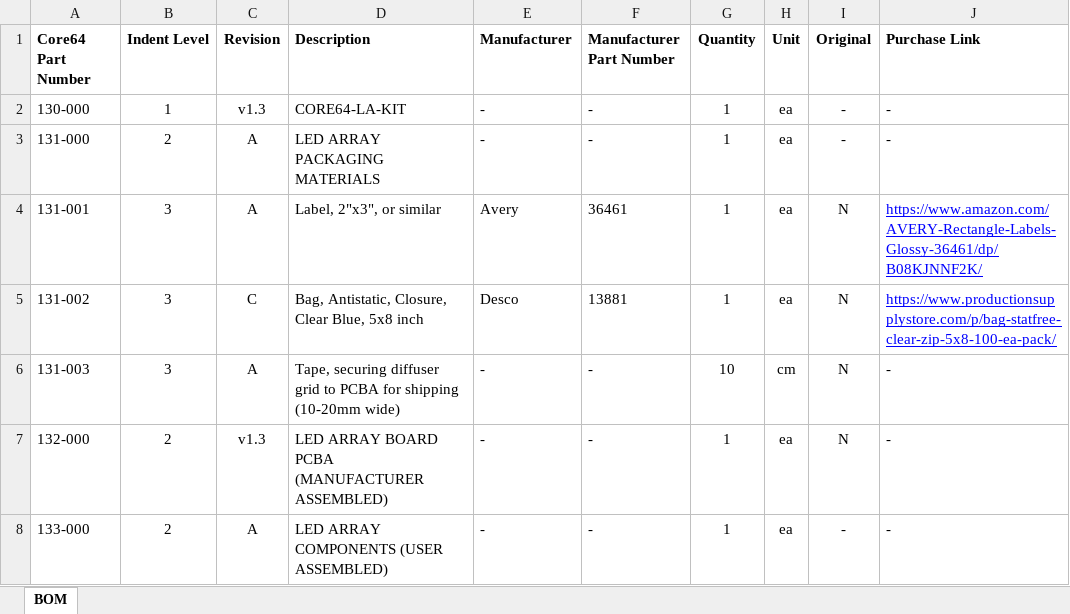
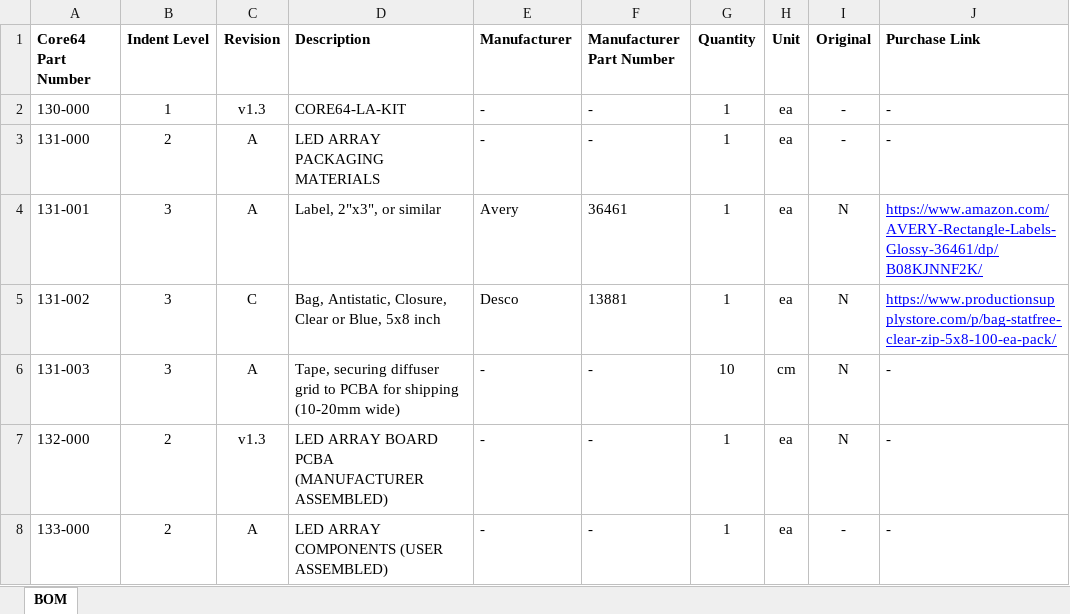
Before and after one commit to ageppert/Core-64-Interactive-Core-Memory-Badge, an Excel workbook: Electronic Design/Core64 LA v1.3 KiCAD 6/C64_LA_V1.3 Manufacturing by ELECROW/Core64 LA v1.3_BOM_sub-kit_Assembly.xlsx, sheet BOM, drawn as a sheet; only a part is shown; values as stored, in another font and other column widths than the file's, no borders; the diff names each change by its address in the sheet, - before the commit and + after, or states it on an @@ line.

Commit message:
Refine assembly BOM

```diff
--- a/Electronic Design/Core64 LA v1.3 KiCAD 6/C64_LA_V1.3 Manufacturing by ELECROW/Core64 LA v1.3_BOM_sub-kit_Assembly.xlsx (sheet BOM)
+++ b/Electronic Design/Core64 LA v1.3 KiCAD 6/C64_LA_V1.3 Manufacturing by ELECROW/Core64 LA v1.3_BOM_sub-kit_Assembly.xlsx (sheet BOM)
-D5 (Description): …Closure, Clear Blue, 5x8…
+D5 (Description): …Closure, Clear or Blue, 5x8…
```
Also changed, not shown: 2 other files.
